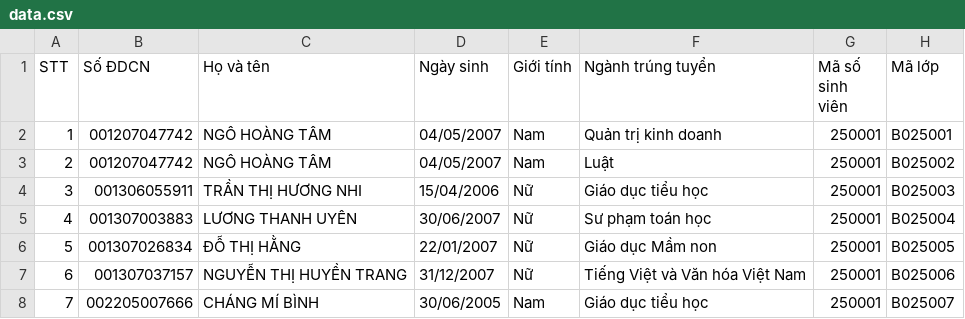
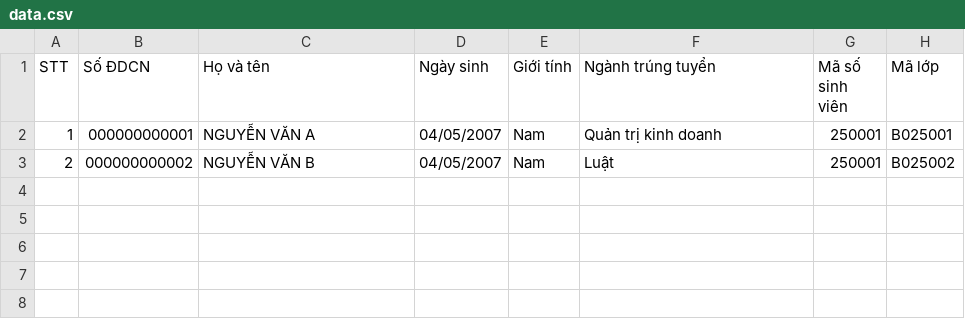
Before and after one commit to vnkgu/Tra-cuu-thong-tin, a CSV file: data.csv, drawn as a sheet.

Commit message:
Update data.csv

```diff
--- a/data.csv
+++ b/data.csv
@@ -1,8 +1,3 @@
 STT,Số ĐDCN,Họ và tên,Ngày sinh,Giới tính,Ngành trúng tuyển,Mã số sinh viên,Mã lớp
-1,001207047742,NGÔ HOÀNG TÂM,04/05/2007,Nam,Quản trị kinh doanh,250001,B025001
-2,001207047742,NGÔ HOÀNG TÂM,04/05/2007,Nam,Luật,250001,B025002
-3,001306055911,TRẦN THỊ HƯƠNG NHI,15/04/2006,Nữ,Giáo dục tiểu học,250001,B025003
-4,001307003883,LƯƠNG THANH UYÊN,30/06/2007,Nữ,Sư phạm toán học,250001,B025004
-5,001307026834,ĐỖ THỊ HẰNG,22/01/2007,Nữ,Giáo dục Mầm non,250001,B025005
-6,001307037157,NGUYỄN THỊ HUYỀN TRANG,31/12/2007,Nữ,Tiếng Việt và Văn hóa Việt Nam,250001,B025006
-7,002205007666,CHÁNG MÍ BÌNH,30/06/2005,Nam,Giáo dục tiểu học,250001,B025007
+1,000000000001,NGUYỄN VĂN A,04/05/2007,Nam,Quản trị kinh doanh,250001,B025001
+2,000000000002,NGUYỄN VĂN B,04/05/2007,Nam,Luật,250001,B025002
```
